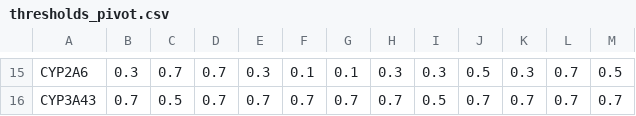
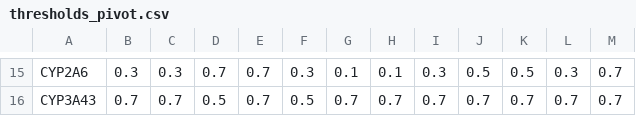
Before and after one commit to grobles17/IMF_TFM_Drug_Metabolism, a CSV file: main_pipeline/results/collected_results/thresholds_pivot.csv, drawn as a sheet; only a part is shown, gaps mark what is left out; the diff covers the shown part only; the diff names each change by its address in the sheet, - before the commit and + after, or states it on an @@ line.

```diff
--- a/main_pipeline/results/collected_results/thresholds_pivot.csv
+++ b/main_pipeline/results/collected_results/thresholds_pivot.csv
-C15: 0.7
+C15: 0.3
-E15: 0.3
+E15: 0.7
-F15: 0.1
+F15: 0.3
-H15: 0.3
+H15: 0.1
-K15: 0.3
+K15: 0.5
-L15: 0.7
+L15: 0.3
-M15: 0.5
+M15: 0.7
-C16: 0.5
+C16: 0.7
-D16: 0.7
+D16: 0.5
-F16: 0.7
+F16: 0.5
-I16: 0.5
+I16: 0.7
```
Also changed, not shown: 67 edited cells elsewhere in this file, main_pipeline/results/collected_results/all_cv_results.csv, main_pipeline/results/collected_results/baseline_comparison.csv, 11 other files.
